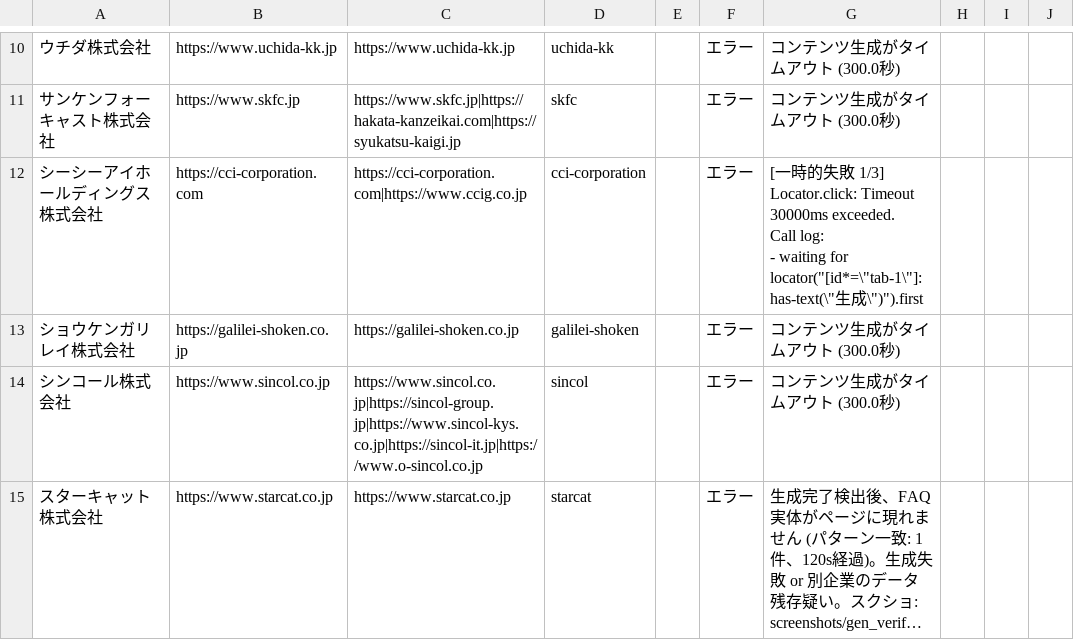
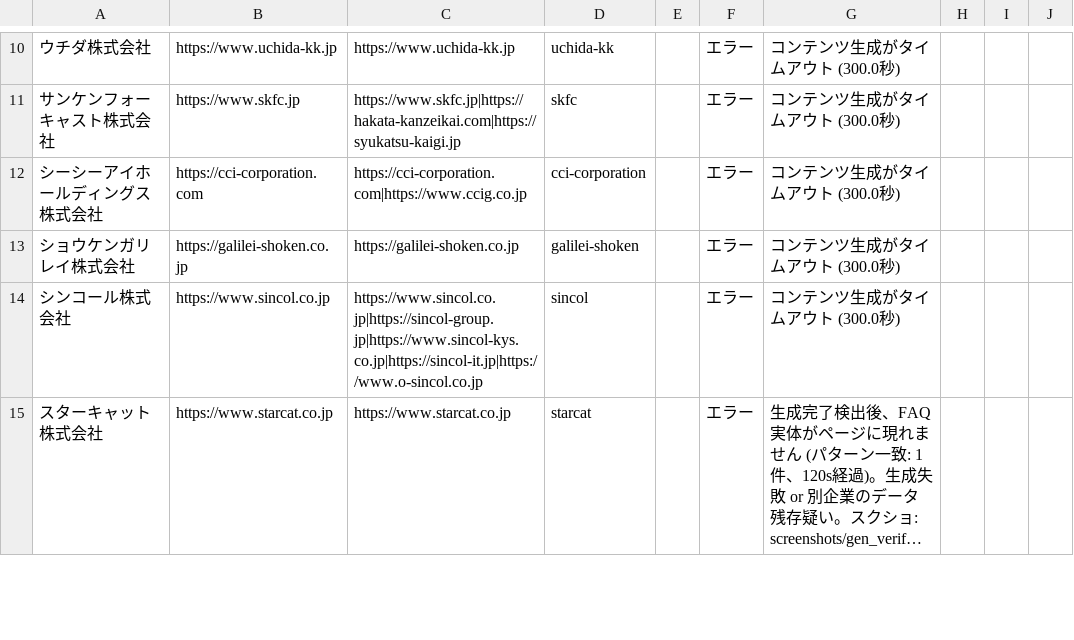
Before and after one commit to shofukui-neo/DOCdemo_update_project, a CSV file: data/company_list.csv, drawn as a sheet; only a part is shown, gaps mark what is left out; long unchanged cells end in ….

```diff
--- a/data/company_list.csv
+++ b/data/company_list.csv
@@ -11,5 +11,3 @@
 サンケンフォーキャスト株式会社,https://www.skfc.jp,https://www.skfc.jp|https://hakata-kanzeikai.com|https://syukatsu-kaigi.jp,skfc,,エラー,コンテンツ生成がタイムアウト (300.0秒),,,
-シーシーアイホールディングス株式会社,https://cci-corporation.com,https://cci-corporation.com|https://www.ccig.co.jp,cci-corporation,,エラー,"[一時的失敗 1/3] Locator.click: Timeout 30000ms exceeded.
-Call log:
-  - waiting for locator(""[id*=\""tab-1\""]:has-text(\""生成\"")"").first",,,
+シーシーアイホールディングス株式会社,https://cci-corporation.com,https://cci-corporation.com|https://www.ccig.co.jp,cci-corporation,,エラー,コンテンツ生成がタイムアウト (300.0秒),,,
 ショウケンガリレイ株式会社,https://galilei-shoken.co.jp,https://galilei-shoken.co.jp,galilei-shoken,,エラー,コンテンツ生成がタイムアウト (300.0秒),,,
```
Also changed, not shown: 3 other files.
